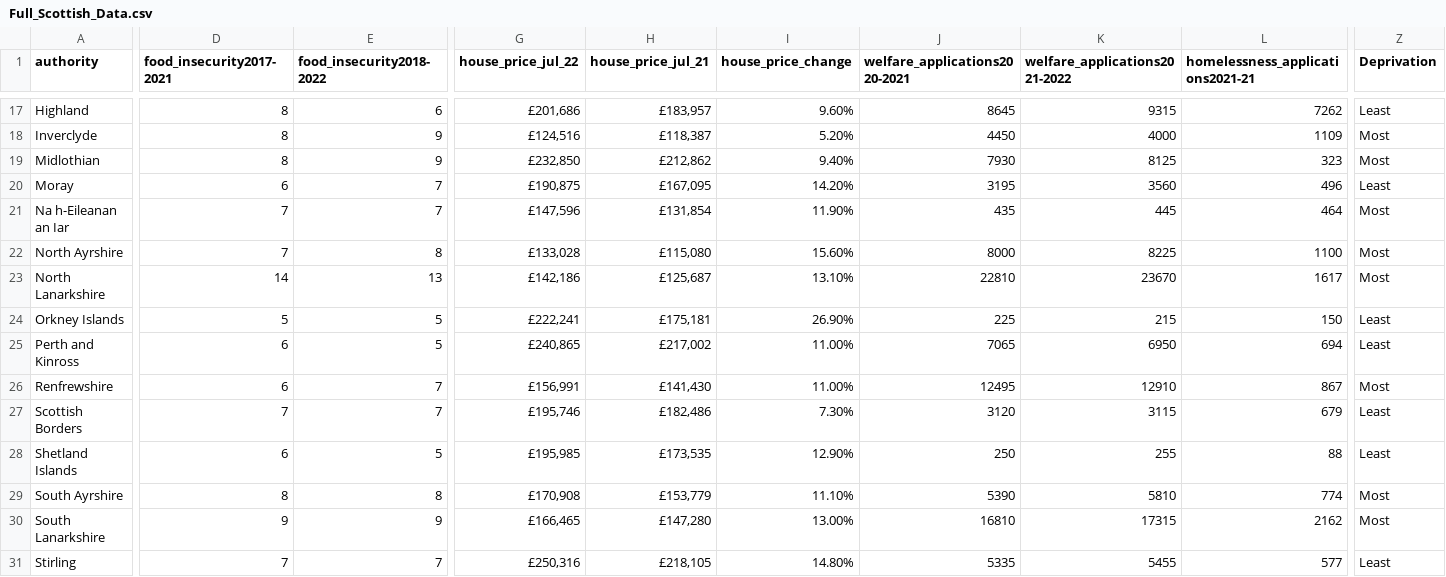
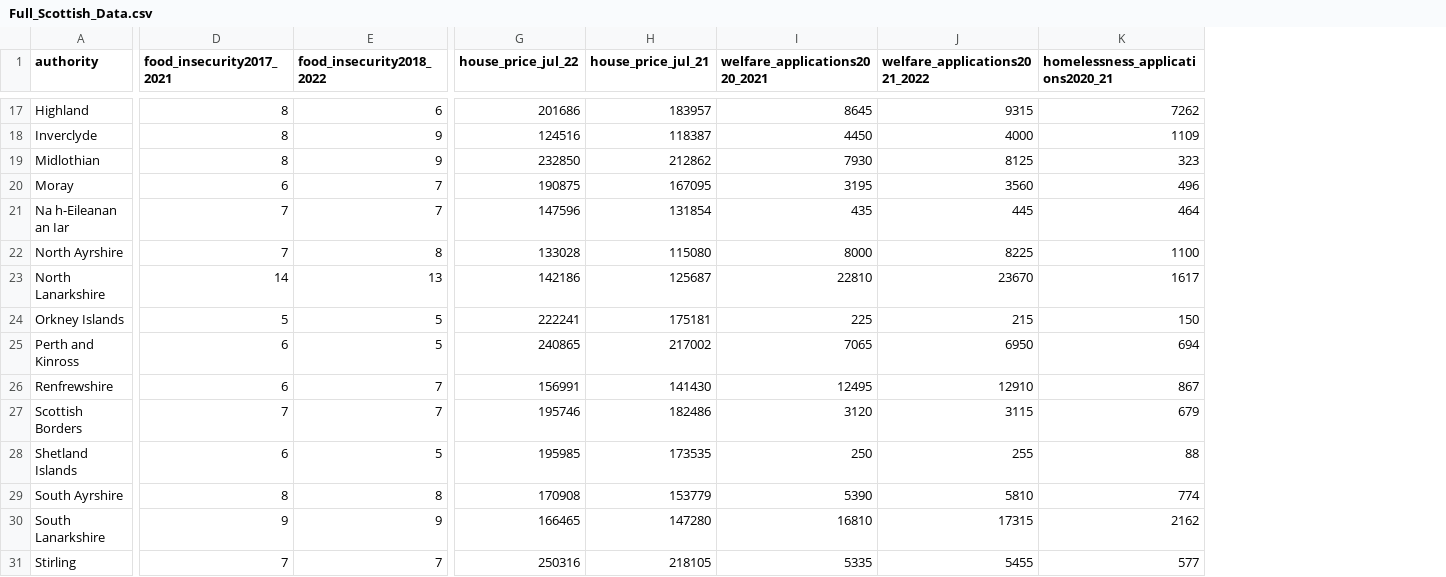
Before and after one commit to DCS-training/Summer-School-23-Stream-2-Text-and-Data-Analysis-in-the-Wild, a CSV file: Day5/Data/Full_Scottish_Data.csv, drawn as a sheet; only a part is shown, gaps mark what is left out; removed rows and columns are numbered as before the commit, all else as after; the diff covers the shown part only; the diff names each change by its address in the sheet, - before the commit and + after, or states it on an @@ line.

```diff
--- a/Day5/Data/Full_Scottish_Data.csv
+++ b/Day5/Data/Full_Scottish_Data.csv
-column I (house_price_change), rows 17-31: 9.60% | 5.20% | 9.40% | 14.20% | 11.90% | 15.60% | 13.10% | 26.90% | 11.00% | 11.00% | 7.30% | 12.90% | 11.10% | 13.00% | 14.80%
-column Z (Deprivation), rows 17-31: Least | Most | Most | Least | Most | Most | Most | Least | Least | Most | Least | Least | Most | Most | Least
-D1: food_insecurity2017-2021
+D1: food_insecurity2017_2021
-E1: food_insecurity2018-2022
+E1: food_insecurity2018_2022
-I1: welfare_applications2020-2021
+I1: welfare_applications2020_2021
-J1: welfare_applications2021-2022
+J1: welfare_applications2021_2022
-K1: homelessness_applications2021-21
+K1: homelessness_applications2020_21
-G17 (house_price_jul_22): £201,686
+G17 (house_price_jul_22): 201686
-H17 (house_price_jul_21): £183,957
+H17 (house_price_jul_21): 183957
-G18 (house_price_jul_22): £124,516
+G18 (house_price_jul_22): 124516
-H18 (house_price_jul_21): £118,387
+H18 (house_price_jul_21): 118387
-G19 (house_price_jul_22): £232,850
+G19 (house_price_jul_22): 232850
-H19 (house_price_jul_21): £212,862
+H19 (house_price_jul_21): 212862
-G20 (house_price_jul_22): £190,875
+G20 (house_price_jul_22): 190875
-H20 (house_price_jul_21): £167,095
+H20 (house_price_jul_21): 167095
-G21 (house_price_jul_22): £147,596
+G21 (house_price_jul_22): 147596
-H21 (house_price_jul_21): £131,854
+H21 (house_price_jul_21): 131854
-G22 (house_price_jul_22): £133,028
+G22 (house_price_jul_22): 133028
-H22 (house_price_jul_21): £115,080
+H22 (house_price_jul_21): 115080
-G23 (house_price_jul_22): £142,186
+G23 (house_price_jul_22): 142186
-H23 (house_price_jul_21): £125,687
+H23 (house_price_jul_21): 125687
-G24 (house_price_jul_22): £222,241
+G24 (house_price_jul_22): 222241
-H24 (house_price_jul_21): £175,181
+H24 (house_price_jul_21): 175181
-G25 (house_price_jul_22): £240,865
+G25 (house_price_jul_22): 240865
-H25 (house_price_jul_21): £217,002
+H25 (house_price_jul_21): 217002
-G26 (house_price_jul_22): £156,991
+G26 (house_price_jul_22): 156991
-H26 (house_price_jul_21): £141,430
+H26 (house_price_jul_21): 141430
-G27 (house_price_jul_22): £195,746
+G27 (house_price_jul_22): 195746
-H27 (house_price_jul_21): £182,486
+H27 (house_price_jul_21): 182486
-G28 (house_price_jul_22): £195,985
+G28 (house_price_jul_22): 195985
-H28 (house_price_jul_21): £173,535
+H28 (house_price_jul_21): 173535
-G29 (house_price_jul_22): £170,908
+G29 (house_price_jul_22): 170908
-H29 (house_price_jul_21): £153,779
+H29 (house_price_jul_21): 153779
-G30 (house_price_jul_22): £166,465
+G30 (house_price_jul_22): 166465
-H30 (house_price_jul_21): £147,280
+H30 (house_price_jul_21): 147280
-G31 (house_price_jul_22): £250,316
+G31 (house_price_jul_22): 250316
-H31 (house_price_jul_21): £218,105
+H31 (house_price_jul_21): 218105
```
Also changed, not shown: 36 edited cells elsewhere in this file, 7 other files.
